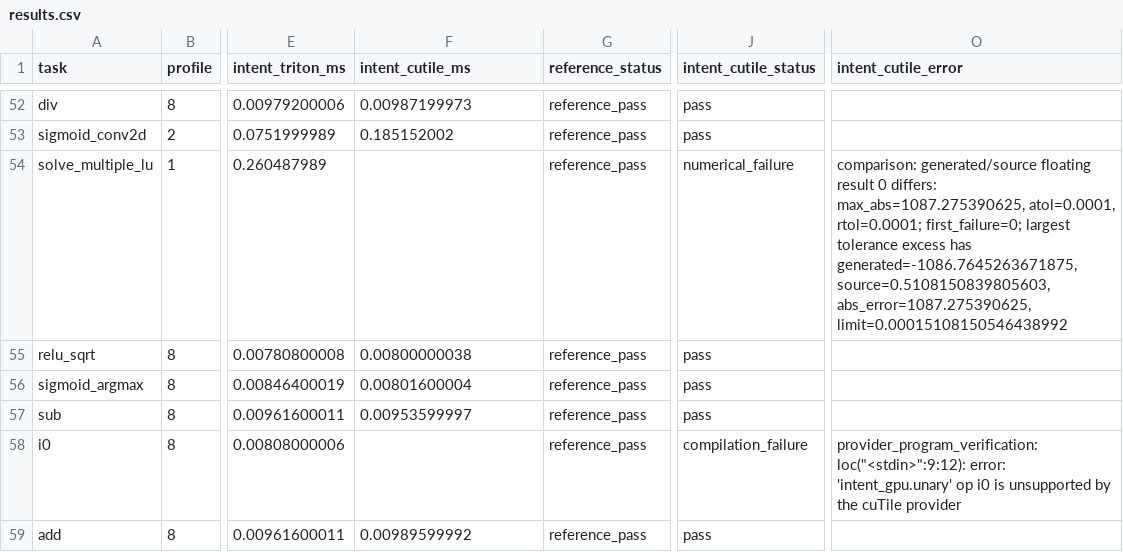
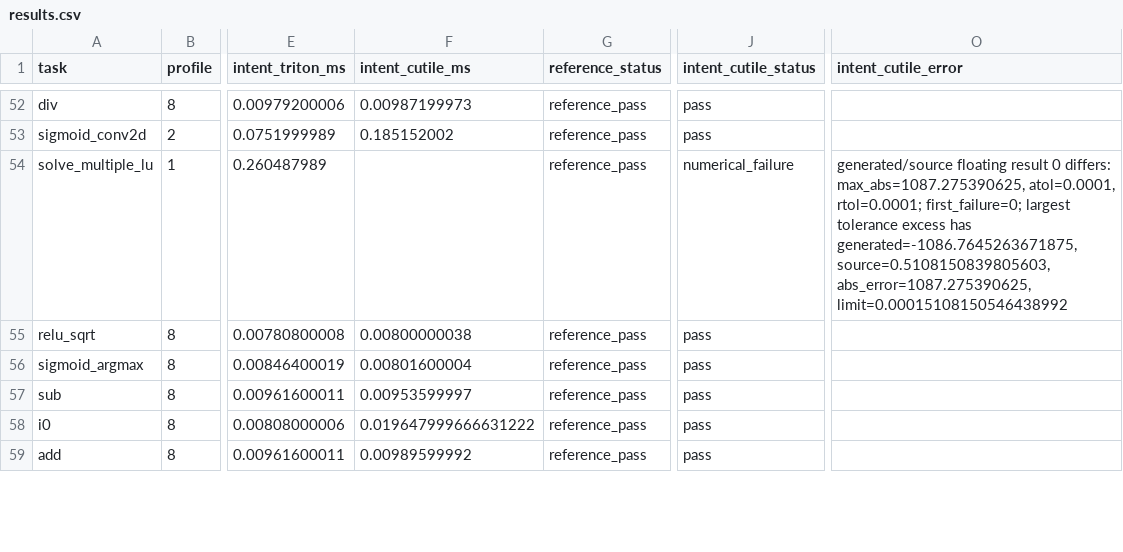
Before and after one commit to zzyu5/Intent, a CSV file: experiments/agent_tritonbench/results/h100-high-refresh-20260923/results.csv, drawn as a sheet; only a part is shown, gaps mark what is left out; the diff covers the shown part only; the diff names each change by its address in the sheet, - before the commit and + after, or states it on an @@ line.

```diff
--- a/experiments/agent_tritonbench/results/h100-high-refresh-20260923/results.csv
+++ b/experiments/agent_tritonbench/results/h100-high-refresh-20260923/results.csv
-O54 (intent_cutile_error): comparison: generated/source floating…
+O54 (intent_cutile_error): generated/source floating…
-F58 (intent_cutile_ms): (empty)
+F58 (intent_cutile_ms): 0.019647999666631222
-J58 (intent_cutile_status): compilation_failure
+J58 (intent_cutile_status): pass
-O58 (intent_cutile_error): provider_program_verification: loc("<stdin>":9:12): error: 'intent_gpu.unary' op i0 is unsupported by the cuTile provider
+O58 (intent_cutile_error): (empty)
```
Also changed, not shown: 63 edited cells elsewhere in this file, experiments/gpu/results/cutile-h100.csv, experiments/gpu/results/triton-h100.csv, 3 other files.
